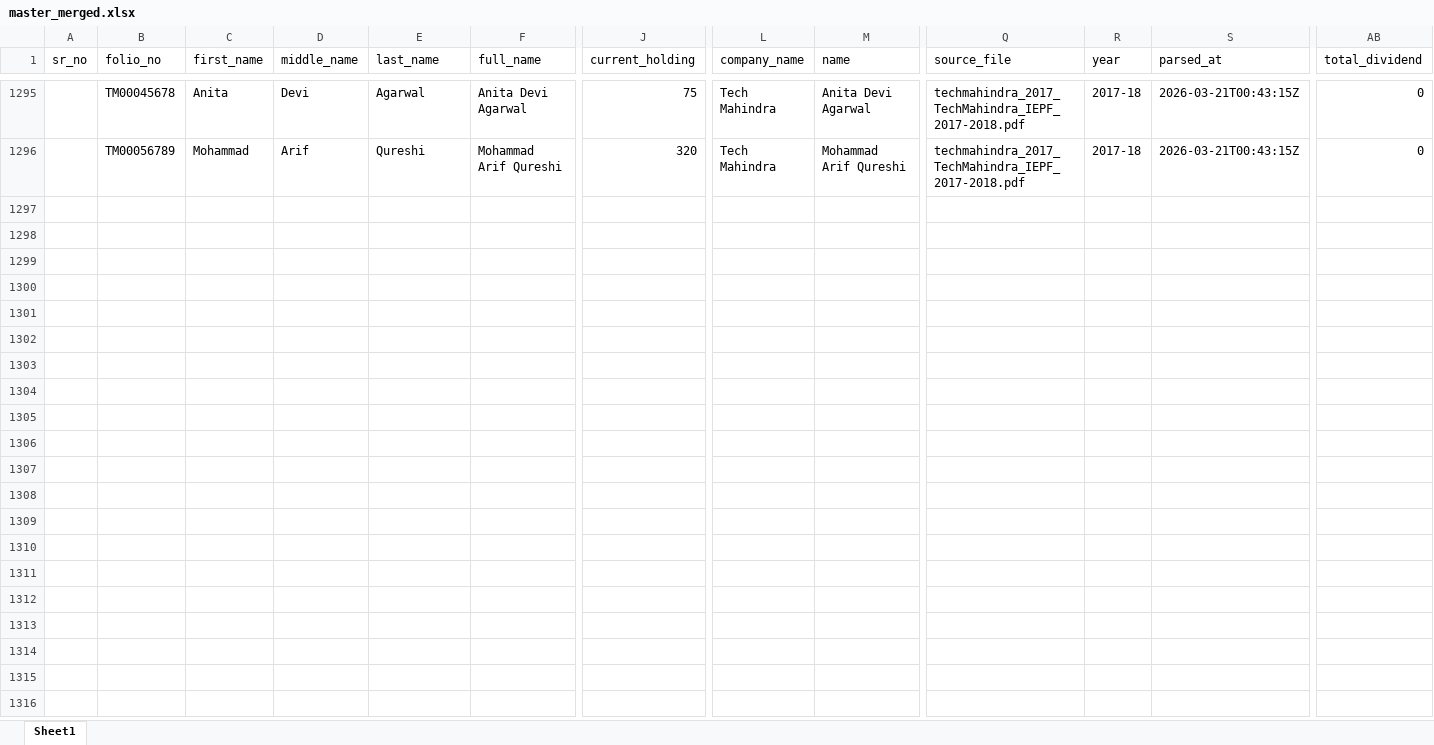
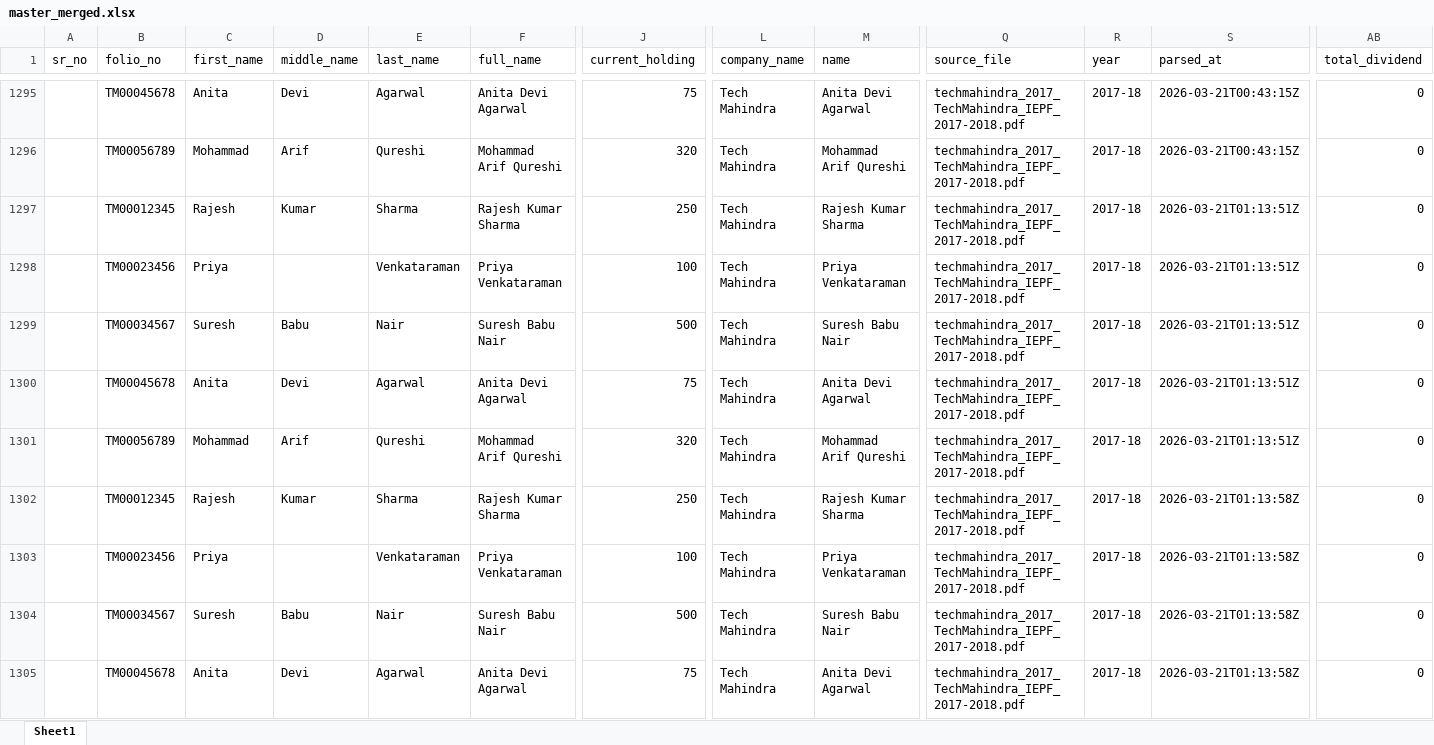
Before and after one commit to nadaouarari98-del/Python-scraper, an Excel workbook: data/output/master_merged.xlsx, sheet Sheet1, drawn as a sheet; only a part is shown, gaps mark what is left out; values as stored, in another font and other column widths than the file's, no borders; rows hold the shown columns only; the diff covers the shown part only; the diff names each change by its address in the sheet, - before the commit and + after, or states it on an @@ line.

```diff
--- a/data/output/master_merged.xlsx (sheet Sheet1)
+++ b/data/output/master_merged.xlsx (sheet Sheet1)
+row 1297:  | TM00012345 | Rajesh | Kumar | Sharma | Rajesh Kumar Sharma | 250 | Tech Mahindra | Rajesh Kumar Sharma | techmahindra_2017_TechMahindra_IEPF_2017-2018.pdf | 2017-18 | 2026-03-21T01:13:51Z | 0
+row 1298:  | TM00023456 | Priya |  | Venkataraman | Priya Venkataraman | 100 | Tech Mahindra | Priya Venkataraman | techmahindra_2017_TechMahindra_IEPF_2017-2018.pdf | 2017-18 | 2026-03-21T01:13:51Z | 0
+row 1299:  | TM00034567 | Suresh | Babu | Nair | Suresh Babu Nair | 500 | Tech Mahindra | Suresh Babu Nair | techmahindra_2017_TechMahindra_IEPF_2017-2018.pdf | 2017-18 | 2026-03-21T01:13:51Z | 0
+row 1300:  | TM00045678 | Anita | Devi | Agarwal | Anita Devi Agarwal | 75 | Tech Mahindra | Anita Devi Agarwal | techmahindra_2017_TechMahindra_IEPF_2017-2018.pdf | 2017-18 | 2026-03-21T01:13:51Z | 0
+row 1301:  | TM00056789 | Mohammad | Arif | Qureshi | Mohammad Arif Qureshi | 320 | Tech Mahindra | Mohammad Arif Qureshi | techmahindra_2017_TechMahindra_IEPF_2017-2018.pdf | 2017-18 | 2026-03-21T01:13:51Z | 0
+row 1302:  | TM00012345 | Rajesh | Kumar | Sharma | Rajesh Kumar Sharma | 250 | Tech Mahindra | Rajesh Kumar Sharma | techmahindra_2017_TechMahindra_IEPF_2017-2018.pdf | 2017-18 | 2026-03-21T01:13:58Z | 0
+row 1303:  | TM00023456 | Priya |  | Venkataraman | Priya Venkataraman | 100 | Tech Mahindra | Priya Venkataraman | techmahindra_2017_TechMahindra_IEPF_2017-2018.pdf | 2017-18 | 2026-03-21T01:13:58Z | 0
+row 1304:  | TM00034567 | Suresh | Babu | Nair | Suresh Babu Nair | 500 | Tech Mahindra | Suresh Babu Nair | techmahindra_2017_TechMahindra_IEPF_2017-2018.pdf | 2017-18 | 2026-03-21T01:13:58Z | 0
+row 1305:  | TM00045678 | Anita | Devi | Agarwal | Anita Devi Agarwal | 75 | Tech Mahindra | Anita Devi Agarwal | techmahindra_2017_TechMahindra_IEPF_2017-2018.pdf | 2017-18 | 2026-03-21T01:13:58Z | 0
```
Also changed, not shown: 75 added rows elsewhere in this sheet, 5 other files.
